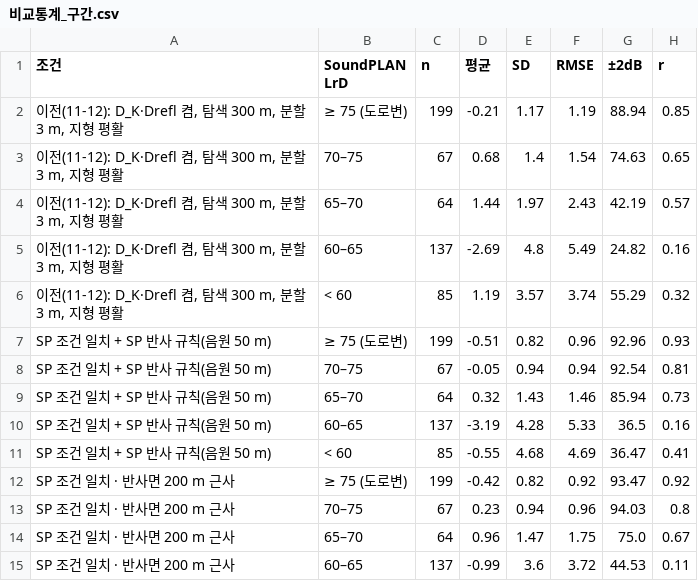
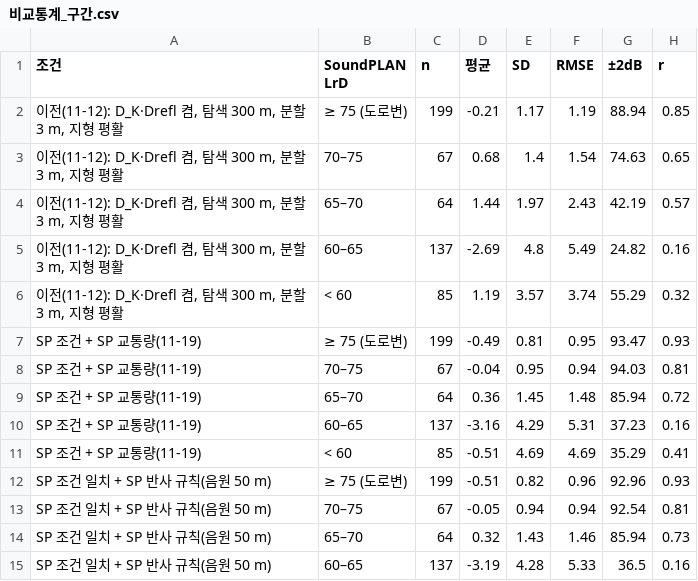
Before and after one commit to unhappysu/SORI, a CSV file: validation/soundplan/sp_compare_1109/sp_settings_1117/비교통계_구간.csv, drawn as a sheet; only a part is shown; the shorter side is filled out with more unchanged rows; the diff names each change by its address in the sheet, - before the commit and + after, or states it on an @@ line.

```diff
--- a/validation/soundplan/sp_compare_1109/sp_settings_1117/비교통계_구간.csv
+++ b/validation/soundplan/sp_compare_1109/sp_settings_1117/비교통계_구간.csv
+row 7: SP 조건 + SP 교통량(11-19) | ≥ 75 (도로변) | 199 | -0.49 | 0.81 | 0.95 | 93.47 | 0.93
+row 8: SP 조건 + SP 교통량(11-19) | 70–75 | 67 | -0.04 | 0.95 | 0.94 | 94.03 | 0.81
+row 9: SP 조건 + SP 교통량(11-19) | 65–70 | 64 | 0.36 | 1.45 | 1.48 | 85.94 | 0.72
+row 10: SP 조건 + SP 교통량(11-19) | 60–65 | 137 | -3.16 | 4.29 | 5.31 | 37.23 | 0.16
+row 11: SP 조건 + SP 교통량(11-19) | < 60 | 85 | -0.51 | 4.69 | 4.69 | 35.29 | 0.41
```
Also changed, not shown: validation/soundplan/sp_compare_1109/sp_settings_1117/비교통계.csv, validation/soundplan/sp_compare_1109/sp_settings_1117/비교통계_구역.csv, 11 other files.
